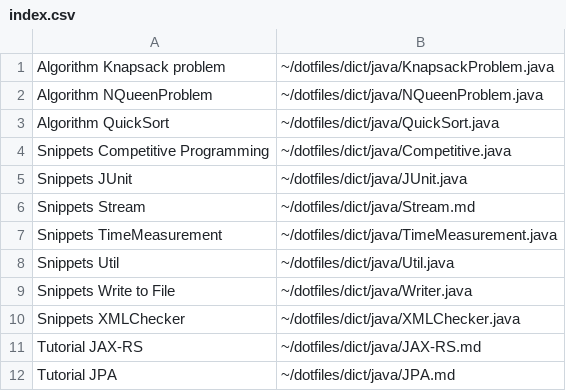
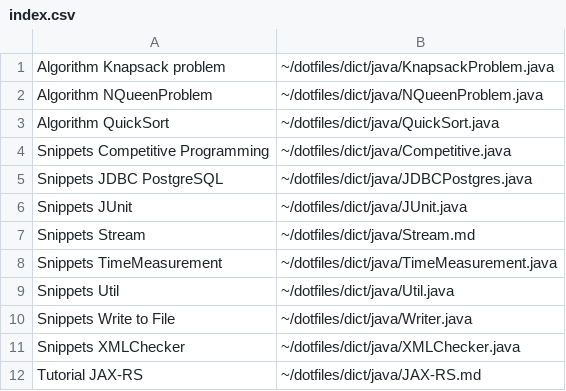
Before and after one commit to mukaiizawa/dotfiles, a CSV file: dict/java/index.csv, drawn as a sheet; only a part is shown; the shorter side is filled out with more unchanged rows.

```diff
--- a/dict/java/index.csv
+++ b/dict/java/index.csv
@@ -4,2 +4,3 @@ Algorithm QuickSort	~/dotfiles/dict/java/QuickSort.java
 Snippets Competitive Programming	~/dotfiles/dict/java/Competitive.java
+Snippets JDBC PostgreSQL	~/dotfiles/dict/java/JDBCPostgres.java
 Snippets JUnit	~/dotfiles/dict/java/JUnit.java
```
Also changed, not shown: 1 other file.
